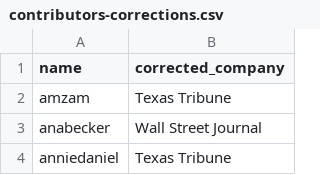
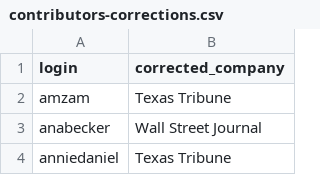
Before and after one commit to palewire/python-calaccess-notebooks, a CSV file: contributors-corrections.csv, drawn as a sheet; only a part is shown.

Commit message:
More contributor data and analysis

```diff
--- a/contributors-corrections.csv
+++ b/contributors-corrections.csv
@@ -1,2 +1,2 @@
-name,corrected_company
+login,corrected_company
 amzam,Texas Tribune
```
Also changed, not shown: 1 other file.
